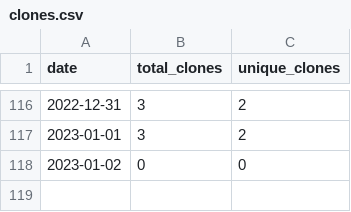
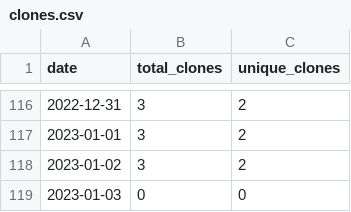
Before and after one commit to MatthewBentz/COMP5120, a CSV file: .traffic/clones.csv, drawn as a sheet; only a part is shown, gaps mark what is left out.

Commit message:
Updating repository traffic graph

```diff
--- a/.traffic/clones.csv
+++ b/.traffic/clones.csv
@@ -117,2 +117,3 @@ date,total_clones,unique_clones
 2023-01-01,3,2
-2023-01-02,0,0
+2023-01-02,3,2
+2023-01-03,0,0
```
Also changed, not shown: .traffic/views.csv, 3 other files.
